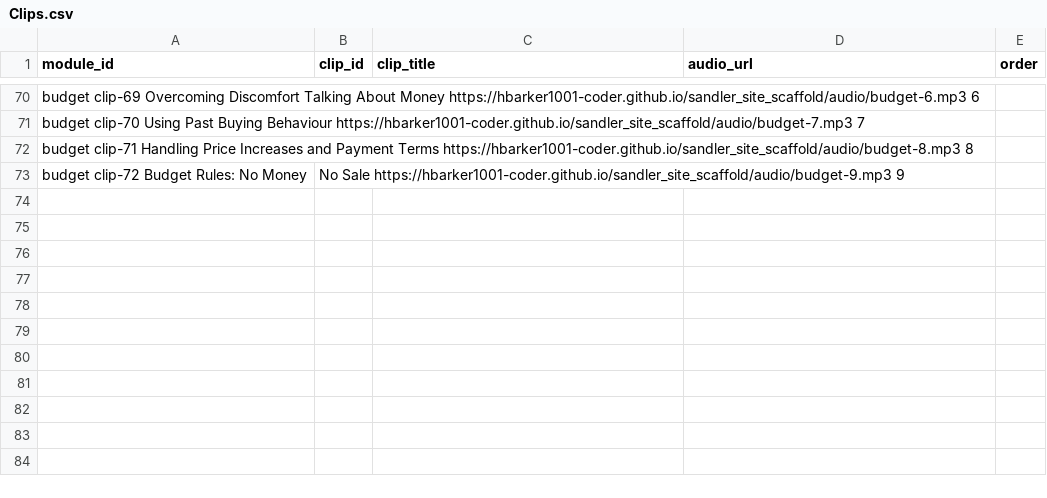
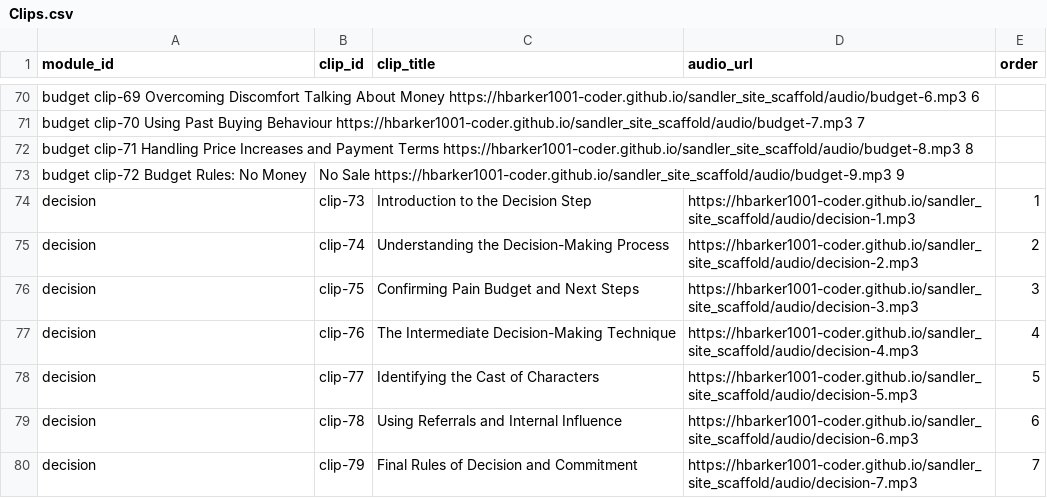
Before and after one commit to hbarker1001-coder/sandler_site_scaffold, a CSV file: data/Clips.csv, drawn as a sheet; only a part is shown, gaps mark what is left out; the diff names each change by its address in the sheet, - before the commit and + after, or states it on an @@ line.

Commit message:
Update Clips.csv

```diff
--- a/data/Clips.csv
+++ b/data/Clips.csv
+row 74: decision | clip-73 | Introduction to the Decision Step | https://hbarker1001-coder.github.io/sandler_site_scaffold/audio/decision-1.mp3 | 1
+row 75: decision | clip-74 | Understanding the Decision-Making Process | https://hbarker1001-coder.github.io/sandler_site_scaffold/audio/decision-2.mp3 | 2
+row 76: decision | clip-75 | Confirming Pain Budget and Next Steps | https://hbarker1001-coder.github.io/sandler_site_scaffold/audio/decision-3.mp3 | 3
+row 77: decision | clip-76 | The Intermediate Decision-Making Technique | https://hbarker1001-coder.github.io/sandler_site_scaffold/audio/decision-4.mp3 | 4
+row 78: decision | clip-77 | Identifying the Cast of Characters | https://hbarker1001-coder.github.io/sandler_site_scaffold/audio/decision-5.mp3 | 5
+row 79: decision | clip-78 | Using Referrals and Internal Influence | https://hbarker1001-coder.github.io/sandler_site_scaffold/audio/decision-6.mp3 | 6
+row 80: decision | clip-79 | Final Rules of Decision and Commitment | https://hbarker1001-coder.github.io/sandler_site_scaffold/audio/decision-7.mp3 | 7
```
